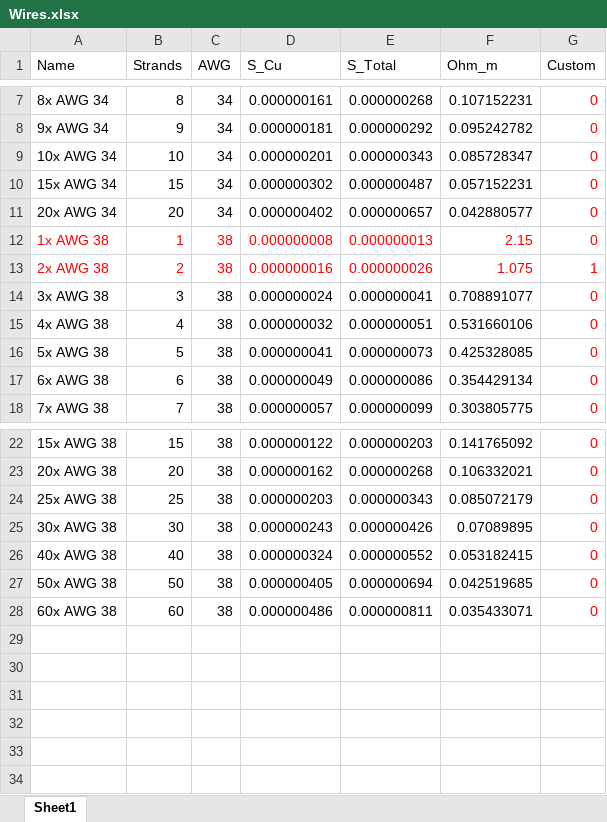
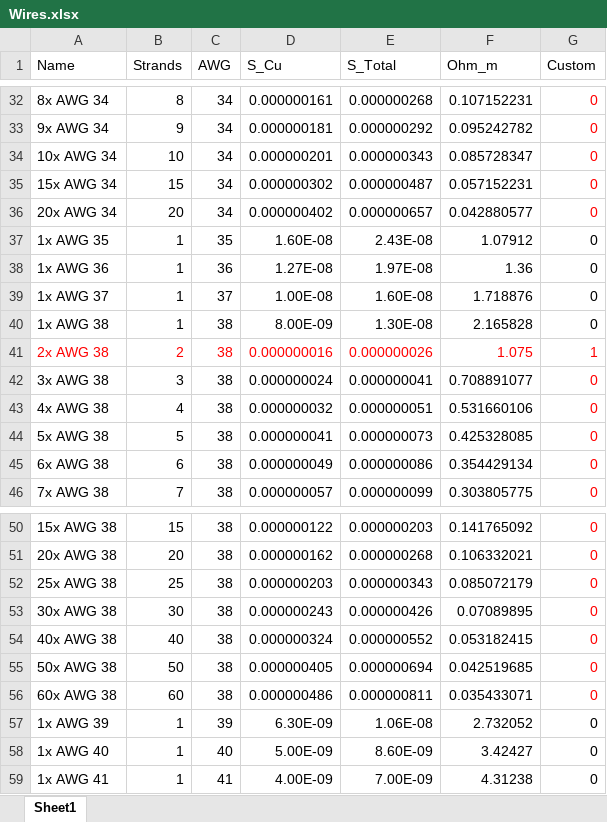
Before and after one commit to duarterr/Inductor_Design, an Excel workbook: Datasources/Wires.xlsx, sheet Sheet1, drawn as a sheet; only a part is shown, gaps mark what is left out; values as stored, in another font and other column widths than the file's, no borders; table styles not drawn; addresses are those after the commit; the diff covers the shown part only; the diff names each change by its address in the sheet, - before the commit and + after, or states it on an @@ line.

```diff
--- a/Datasources/Wires.xlsx (sheet Sheet1)
+++ b/Datasources/Wires.xlsx (sheet Sheet1)
+row 37: 1x AWG 35 | 1 | 35 | 1.60E-08 | 2.43E-08 | 1.07912 | 0
+row 38: 1x AWG 36 | 1 | 36 | 1.27E-08 | 1.97E-08 | 1.36 | 0
+row 39: 1x AWG 37 | 1 | 37 | 1.00E-08 | 1.60E-08 | 1.718876 | 0
-A40:G40 text colour: #FF0000
+A40:G40 text colour: black
-D40 (S_Cu): 0.000000008
+D40 (S_Cu): 8.00E-09
-E40 (S_Total): 0.000000013
+E40 (S_Total): 1.30E-08
-F40 (Ohm_m): 2.15
+F40 (Ohm_m): 2.165828
+row 57: 1x AWG 39 | 1 | 39 | 6.30E-09 | 1.06E-08 | 2.732052 | 0
+row 58: 1x AWG 40 | 1 | 40 | 5.00E-09 | 8.60E-09 | 3.42427 | 0
+row 59: 1x AWG 41 | 1 | 41 | 4.00E-09 | 7.00E-09 | 4.31238 | 0
```
Also changed, not shown: 25 added rows elsewhere in this sheet, formulas that keep their value, 2 other files.
